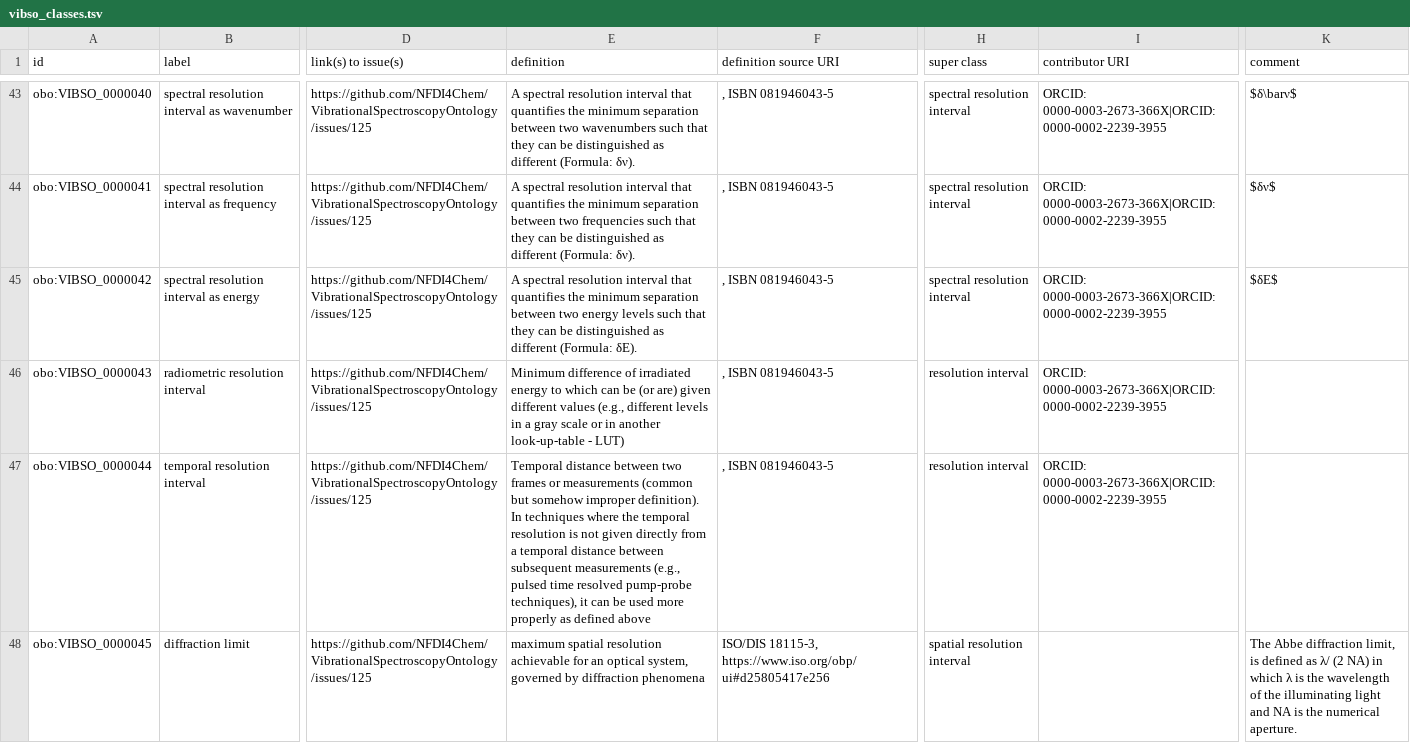
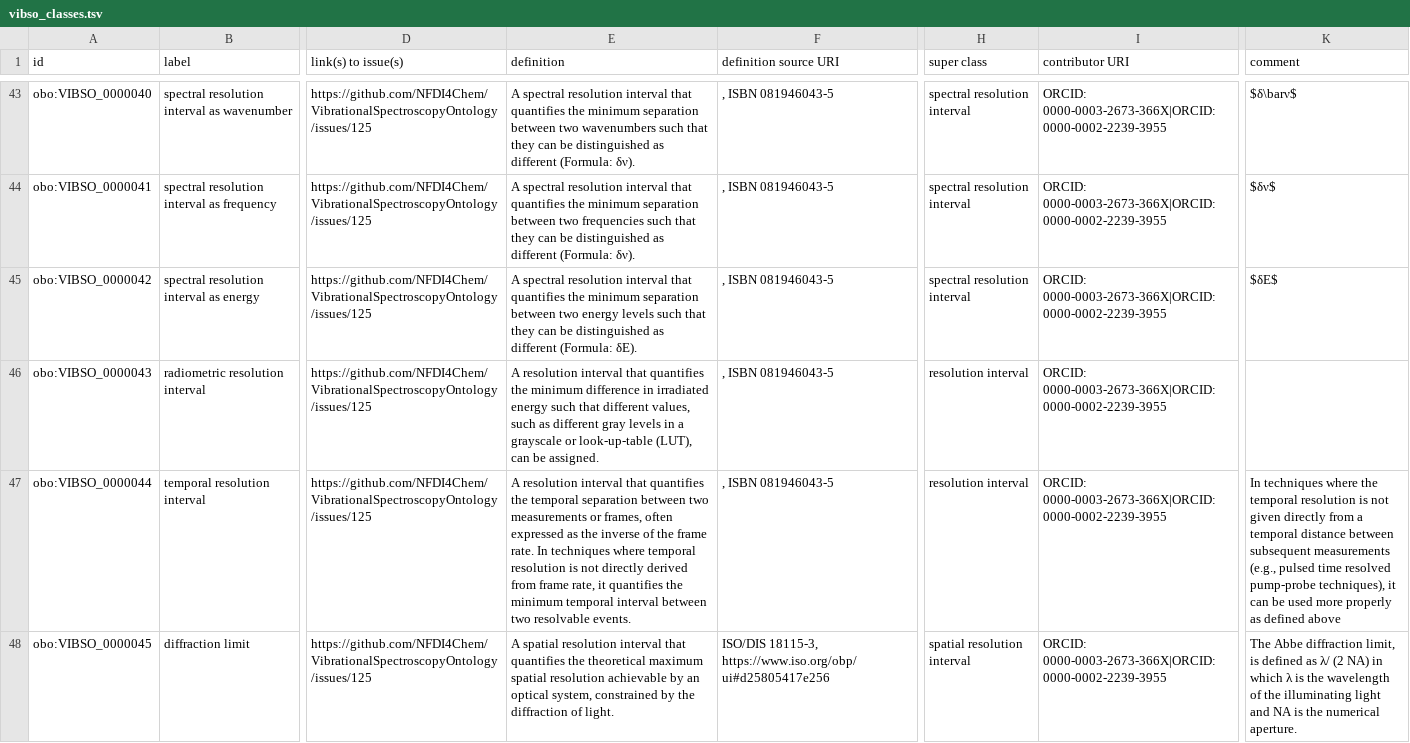
Before and after one commit to NFDI4Chem/VibrationalSpectroscopyOntology, a TSV file: src/templates/vibso_classes.tsv, drawn as a sheet; only a part is shown, gaps mark what is left out; the diff names each change by its address in the sheet, - before the commit and + after, or states it on an @@ line.

Commit message:
Iprove definitions to be in line with the others in their Genus + Differentia structure.

```diff
--- a/src/templates/vibso_classes.tsv
+++ b/src/templates/vibso_classes.tsv
-E46 (definition): Minimum difference of irradiated energy to which can be (or are) given different values (e.g., different levels in a gray scale or in another look-up-table - LUT)
+E46 (definition): A resolution interval that quantifies the minimum difference in irradiated energy such that different values, such as different gray levels in a grayscale or look-up-table (LUT), can be assigned.
-E47 (definition): Temporal distance between two frames or measurements (common but somehow improper definition). In techniques where the temporal resolution is not given directly from a temporal distance between subsequent measurements (e.g., pulsed time resolved pump-probe techniques), it can be used more properly as defined above
+E47 (definition): A resolution interval that quantifies the temporal separation between two measurements or frames, often expressed as the inverse of the frame rate. In techniques where temporal resolution is not directly derived from frame rate, it quantifies the minimum temporal interval between two resolvable events.
-K47 (comment): (empty)
+K47 (comment): In techniques where the temporal resolution is not given directly from a temporal distance between subsequent measurements (e.g., pulsed time resolved pump-probe techniques), it can be used more properly as defined above
-E48 (definition): maximum spatial resolution achievable for an optical system, governed by diffraction phenomena
+E48 (definition): A spatial resolution interval that quantifies the theoretical maximum spatial resolution achievable by an optical system, constrained by the diffraction of light.
-I48 (contributor URI): (empty)
+I48 (contributor URI): ORCID: 0000-0003-2673-366X|ORCID:0000-0002-2239-3955
```
